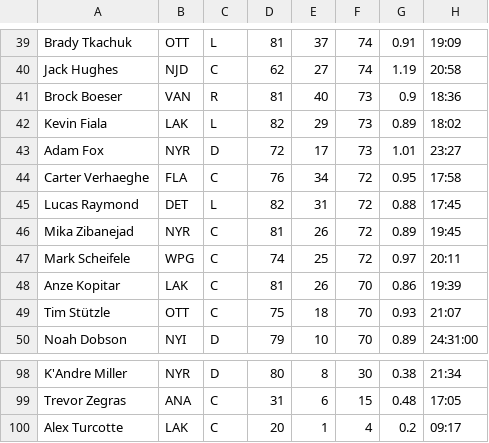
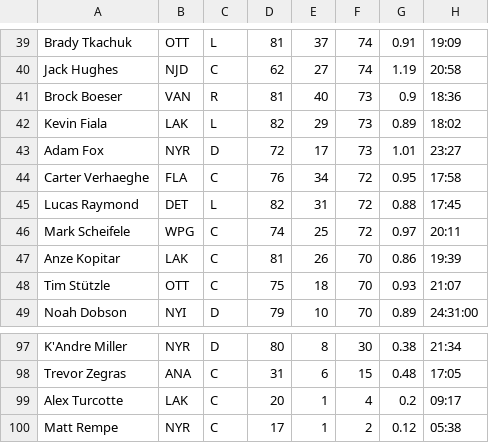
Before and after one commit to f4eriebambi/CPP_2025_CA1_fja, a CSV file: nhlstats2324.csv (was cmake-build-debug/nhlstats2324.csv), drawn as a sheet; only a part is shown, gaps mark what is left out; removed rows and columns are numbered as before the commit, all else as after; the diff names each change by its address in the sheet, - before the commit and + after, or states it on an @@ line.

Commit message:
- had a issue with nhlstats2324.csv where it wasn't recognized in cmake folder anymore so i had to move it - completed stage 3.2, i am returning the index of the first player found of a certain position and their stats - completed stage 3.5, getting highest, lowest, and average number of goals made in the season

```diff
--- a/cmake-build-debug/nhlstats2324.csv
+++ b/nhlstats2324.csv
-row 46: Mika Zibanejad | NYR | C | 81 | 26 | 72 | 0.89 | 19:45
+row 100: Matt Rempe | NYR | C | 17 | 1 | 2 | 0.12 | 05:38
```
Also changed, not shown: 7 other files.
